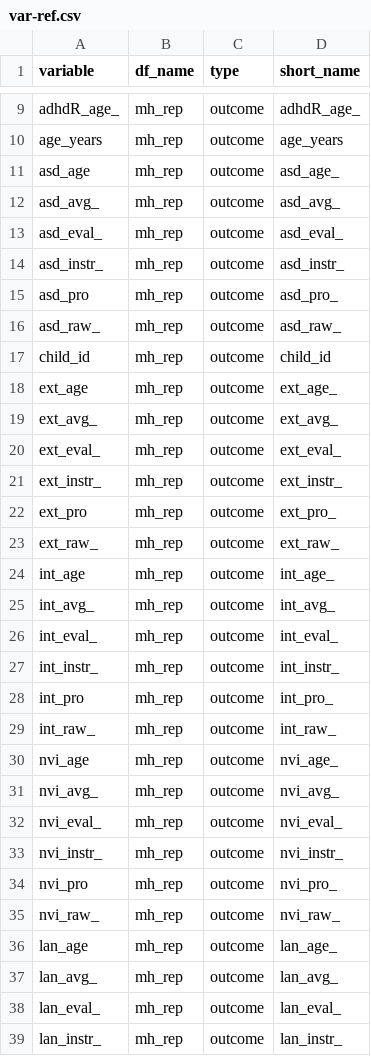
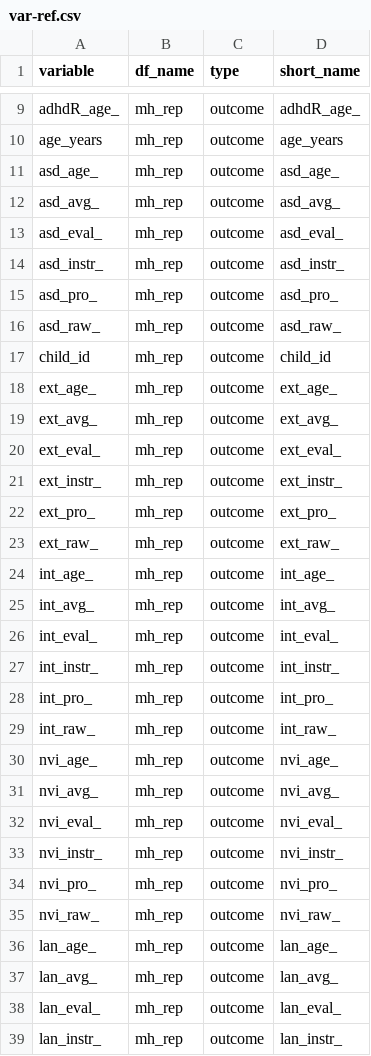
Before and after one commit to lifecycle-project/exp-mh, a CSV file: reference/var-ref.csv, drawn as a sheet; only a part is shown, gaps mark what is left out; the diff covers the shown part only.

Commit message:
corrected column

```diff
--- a/reference/var-ref.csv
+++ b/reference/var-ref.csv
@@ -10,3 +10,3 @@ adhdR_age_,mh_rep,outcome,adhdR_age_
 age_years,mh_rep,outcome,age_years
-asd_age,mh_rep,outcome,asd_age_
+asd_age_,mh_rep,outcome,asd_age_
 asd_avg_,mh_rep,outcome,asd_avg_
@@ -14,6 +14,6 @@ asd_eval_,mh_rep,outcome,asd_eval_
 asd_instr_,mh_rep,outcome,asd_instr_
-asd_pro,mh_rep,outcome,asd_pro_
+asd_pro_,mh_rep,outcome,asd_pro_
 asd_raw_,mh_rep,outcome,asd_raw_
 child_id,mh_rep,outcome,child_id
-ext_age,mh_rep,outcome,ext_age_
+ext_age_,mh_rep,outcome,ext_age_
 ext_avg_,mh_rep,outcome,ext_avg_
@@ -21,5 +21,5 @@ ext_eval_,mh_rep,outcome,ext_eval_
 ext_instr_,mh_rep,outcome,ext_instr_
-ext_pro,mh_rep,outcome,ext_pro_
+ext_pro_,mh_rep,outcome,ext_pro_
 ext_raw_,mh_rep,outcome,ext_raw_
-int_age,mh_rep,outcome,int_age_
+int_age_,mh_rep,outcome,int_age_
 int_avg_,mh_rep,outcome,int_avg_
@@ -27,5 +27,5 @@ int_eval_,mh_rep,outcome,int_eval_
 int_instr_,mh_rep,outcome,int_instr_
-int_pro,mh_rep,outcome,int_pro_
+int_pro_,mh_rep,outcome,int_pro_
 int_raw_,mh_rep,outcome,int_raw_
-nvi_age,mh_rep,outcome,nvi_age_
+nvi_age_,mh_rep,outcome,nvi_age_
 nvi_avg_,mh_rep,outcome,nvi_avg_
@@ -33,5 +33,5 @@ nvi_eval_,mh_rep,outcome,nvi_eval_
 nvi_instr_,mh_rep,outcome,nvi_instr_
-nvi_pro,mh_rep,outcome,nvi_pro_
+nvi_pro_,mh_rep,outcome,nvi_pro_
 nvi_raw_,mh_rep,outcome,nvi_raw_
-lan_age,mh_rep,outcome,lan_age_
+lan_age_,mh_rep,outcome,lan_age_
 lan_avg_,mh_rep,outcome,lan_avg_
```
Also changed, not shown: 7 edited cells elsewhere in this file.
